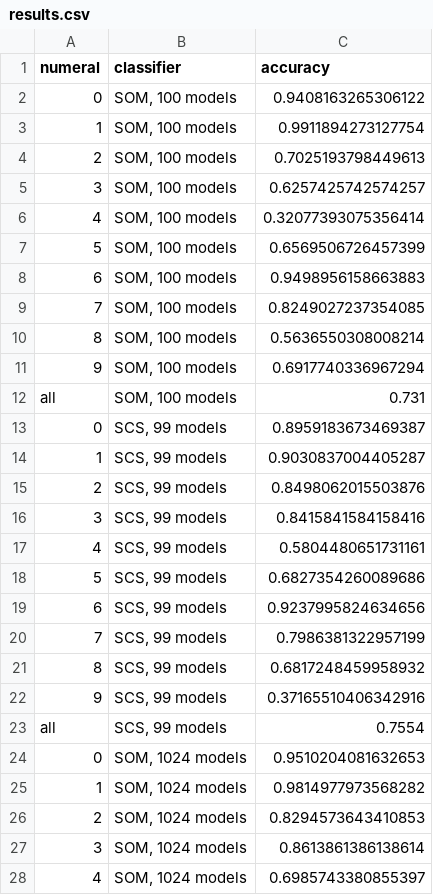
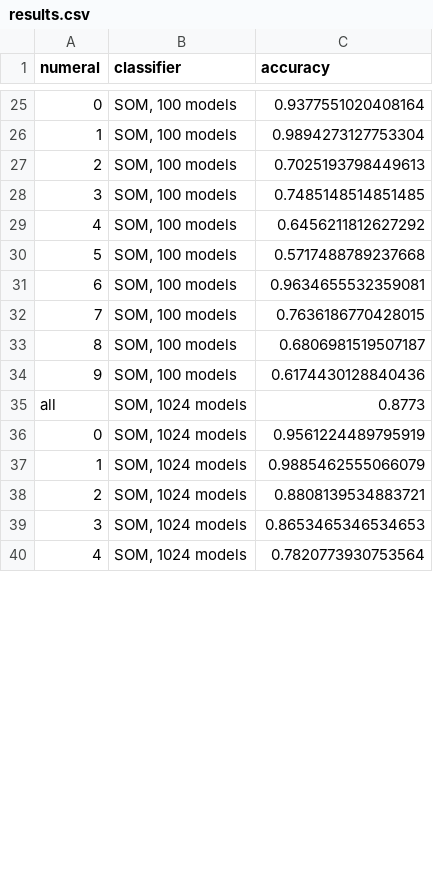
Before and after one commit to mhwombat/exp-som-comparison, a CSV file: results.csv, drawn as a sheet; only a part is shown, gaps mark what is left out; the diff covers the shown part only.

```diff
--- a/results.csv
+++ b/results.csv
@@ -2,27 +25,16 @@ numeral,classifier,accuracy
-"0","SOM, 100 models",0.9408163265306122
-"1","SOM, 100 models",0.9911894273127754
+"0","SOM, 100 models",0.9377551020408164
+"1","SOM, 100 models",0.9894273127753304
 "2","SOM, 100 models",0.7025193798449613
-"3","SOM, 100 models",0.6257425742574257
-"4","SOM, 100 models",0.32077393075356414
-"5","SOM, 100 models",0.6569506726457399
-"6","SOM, 100 models",0.9498956158663883
-"7","SOM, 100 models",0.8249027237354085
-"8","SOM, 100 models",0.5636550308008214
-"9","SOM, 100 models",0.6917740336967294
-"all","SOM, 100 models",0.731
-"0","SCS, 99 models",0.8959183673469387
-"1","SCS, 99 models",0.9030837004405287
-"2","SCS, 99 models",0.8498062015503876
-"3","SCS, 99 models",0.8415841584158416
-"4","SCS, 99 models",0.5804480651731161
-"5","SCS, 99 models",0.6827354260089686
-"6","SCS, 99 models",0.9237995824634656
-"7","SCS, 99 models",0.7986381322957199
-"8","SCS, 99 models",0.6817248459958932
-"9","SCS, 99 models",0.37165510406342916
-"all","SCS, 99 models",0.7554
-"0","SOM, 1024 models",0.9510204081632653
-"1","SOM, 1024 models",0.9814977973568282
-"2","SOM, 1024 models",0.8294573643410853
-"3","SOM, 1024 models",0.8613861386138614
-"4","SOM, 1024 models",0.6985743380855397
+"3","SOM, 100 models",0.7485148514851485
+"4","SOM, 100 models",0.6456211812627292
+"5","SOM, 100 models",0.5717488789237668
+"6","SOM, 100 models",0.9634655532359081
+"7","SOM, 100 models",0.7636186770428015
+"8","SOM, 100 models",0.6806981519507187
+"9","SOM, 100 models",0.6174430128840436
+"all","SOM, 1024 models",0.8773
+"0","SOM, 1024 models",0.9561224489795919
+"1","SOM, 1024 models",0.9885462555066079
+"2","SOM, 1024 models",0.8808139534883721
+"3","SOM, 1024 models",0.8653465346534653
+"4","SOM, 1024 models",0.7820773930753564
```
Also changed, not shown: 23 added rows, 12 removed rows and 5 edited cells elsewhere in this file, 27 other files.
